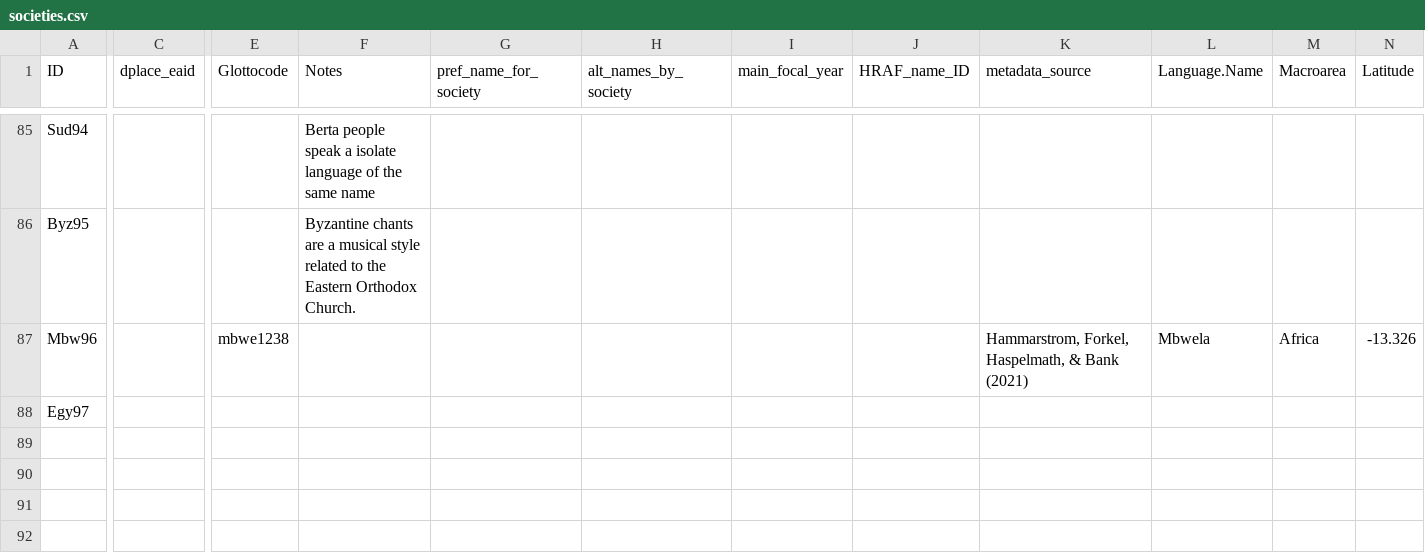
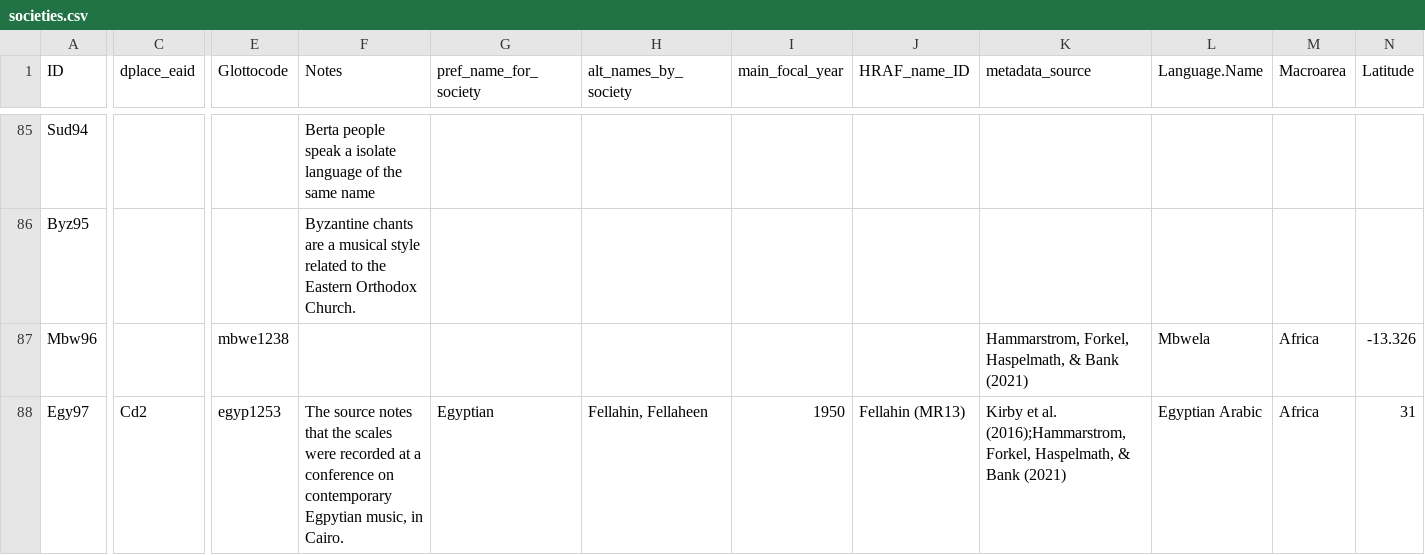
Before and after one commit to jomimc/DaMuSc, a CSV file: Metadata/societies.csv, drawn as a sheet; only a part is shown, gaps mark what is left out; the diff covers the shown part only; the diff names each change by its address in the sheet, - before the commit and + after, or states it on an @@ line.

Commit message:
add metadata for egypt

```diff
--- a/Metadata/societies.csv
+++ b/Metadata/societies.csv
-C88 (dplace_eaid): (empty)
+C88 (dplace_eaid): Cd2
-E88 (Glottocode): (empty)
+E88 (Glottocode): egyp1253
-F88 (Notes): (empty)
+F88 (Notes): The source notes that the scales were recorded at a conference on contemporary Egpytian music, in Cairo.
-G88 (pref_name_for_society): (empty)
+G88 (pref_name_for_society): Egyptian
-H88 (alt_names_by_society): (empty)
+H88 (alt_names_by_society): Fellahin, Fellaheen
-I88 (main_focal_year): (empty)
+I88 (main_focal_year): 1950
-J88 (HRAF_name_ID): (empty)
+J88 (HRAF_name_ID): Fellahin (MR13)
-K88 (metadata_source): (empty)
+K88 (metadata_source): Kirby et al. (2016);Hammarstrom, Forkel, Haspelmath, & Bank (2021)
-L88 (Language.Name): (empty)
+L88 (Language.Name): Egyptian Arabic
-M88 (Macroarea): (empty)
+M88 (Macroarea): Africa
-N88 (Latitude): (empty)
+N88 (Latitude): 31
```
Also changed, not shown: 5 edited cells elsewhere in this file.
